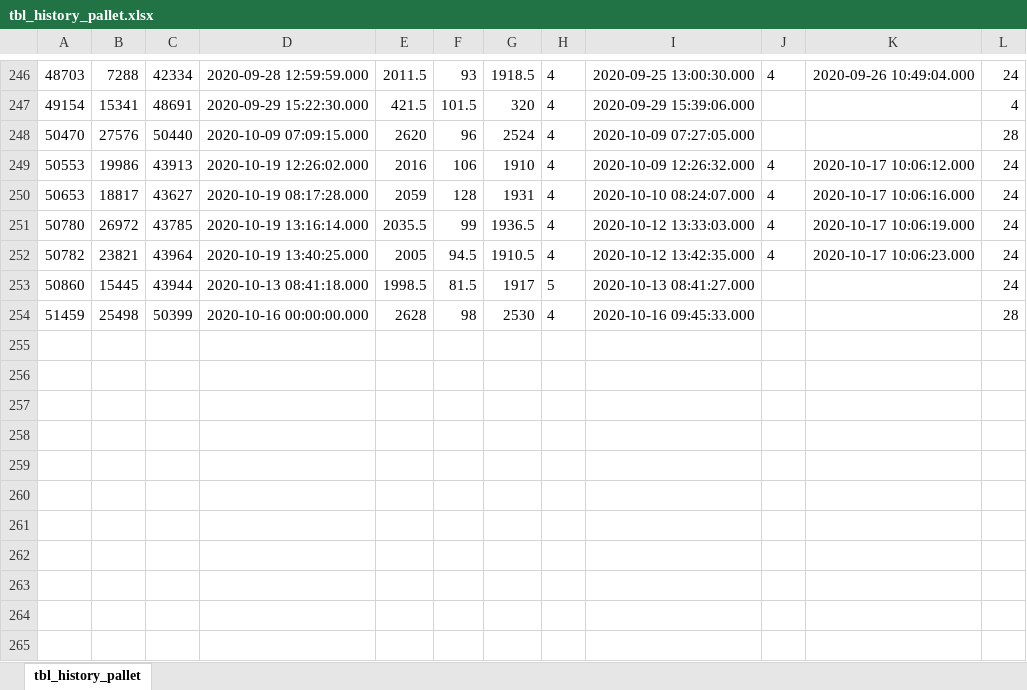
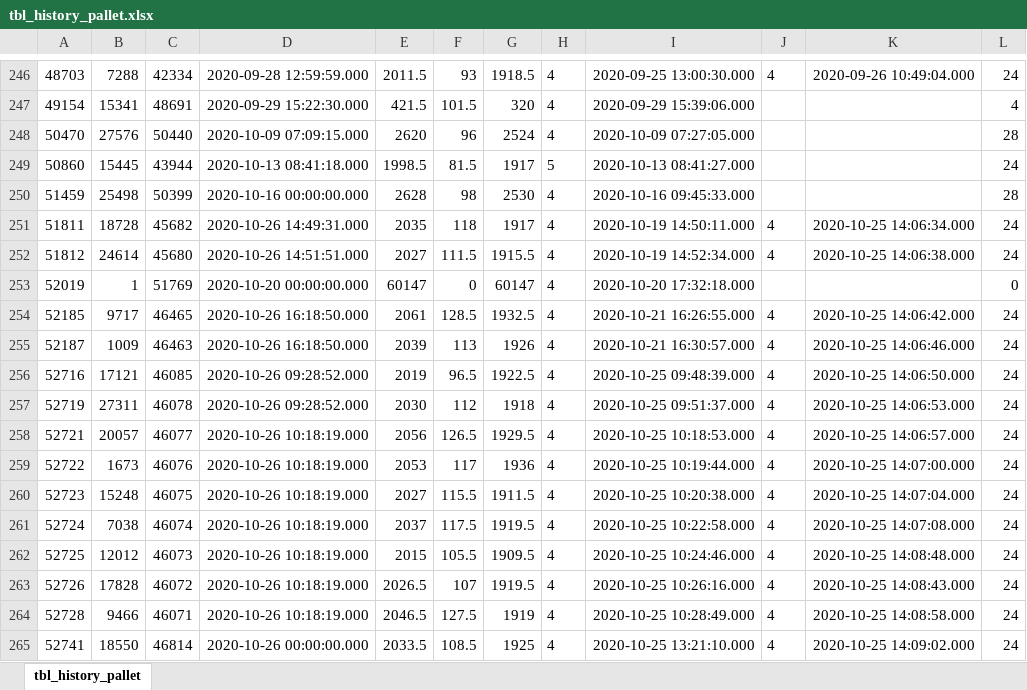
Before and after one commit to msyaifulislam99/sja-migration, an Excel workbook: excels/tbl_history_pallet.xlsx, sheet tbl_history_pallet, drawn as a sheet; only a part is shown, gaps mark what is left out; values as stored, in another font and other column widths than the file's, no borders; removed rows and columns are numbered as before the commit, all else as after; the diff names each change by its address in the sheet, - before the commit and + after, or states it on an @@ line.

```diff
--- a/excels/tbl_history_pallet.xlsx (sheet tbl_history_pallet)
+++ b/excels/tbl_history_pallet.xlsx (sheet tbl_history_pallet)
-row 249: 50553 | 19986 | 43913 | 2020-10-19 12:26:02.000 | 2016 | 106 | 1910 | 4 | 2020-10-09 12:26:32.000 | 4 | 2020-10-17 10:06:12.000 | 24
-row 250: 50653 | 18817 | 43627 | 2020-10-19 08:17:28.000 | 2059 | 128 | 1931 | 4 | 2020-10-10 08:24:07.000 | 4 | 2020-10-17 10:06:16.000 | 24
-row 251: 50780 | 26972 | 43785 | 2020-10-19 13:16:14.000 | 2035.5 | 99 | 1936.5 | 4 | 2020-10-12 13:33:03.000 | 4 | 2020-10-17 10:06:19.000 | 24
-row 252: 50782 | 23821 | 43964 | 2020-10-19 13:40:25.000 | 2005 | 94.5 | 1910.5 | 4 | 2020-10-12 13:42:35.000 | 4 | 2020-10-17 10:06:23.000 | 24
+row 251: 51811 | 18728 | 45682 | 2020-10-26 14:49:31.000 | 2035 | 118 | 1917 | 4 | 2020-10-19 14:50:11.000 | 4 | 2020-10-25 14:06:34.000 | 24
+row 252: 51812 | 24614 | 45680 | 2020-10-26 14:51:51.000 | 2027 | 111.5 | 1915.5 | 4 | 2020-10-19 14:52:34.000 | 4 | 2020-10-25 14:06:38.000 | 24
+row 253: 52019 | 1 | 51769 | 2020-10-20 00:00:00.000 | 60147 | 0 | 60147 | 4 | 2020-10-20 17:32:18.000 |  |  | 0
+row 254: 52185 | 9717 | 46465 | 2020-10-26 16:18:50.000 | 2061 | 128.5 | 1932.5 | 4 | 2020-10-21 16:26:55.000 | 4 | 2020-10-25 14:06:42.000 | 24
+row 255: 52187 | 1009 | 46463 | 2020-10-26 16:18:50.000 | 2039 | 113 | 1926 | 4 | 2020-10-21 16:30:57.000 | 4 | 2020-10-25 14:06:46.000 | 24
+row 256: 52716 | 17121 | 46085 | 2020-10-26 09:28:52.000 | 2019 | 96.5 | 1922.5 | 4 | 2020-10-25 09:48:39.000 | 4 | 2020-10-25 14:06:50.000 | 24
+row 257: 52719 | 27311 | 46078 | 2020-10-26 09:28:52.000 | 2030 | 112 | 1918 | 4 | 2020-10-25 09:51:37.000 | 4 | 2020-10-25 14:06:53.000 | 24
+row 258: 52721 | 20057 | 46077 | 2020-10-26 10:18:19.000 | 2056 | 126.5 | 1929.5 | 4 | 2020-10-25 10:18:53.000 | 4 | 2020-10-25 14:06:57.000 | 24
+row 259: 52722 | 1673 | 46076 | 2020-10-26 10:18:19.000 | 2053 | 117 | 1936 | 4 | 2020-10-25 10:19:44.000 | 4 | 2020-10-25 14:07:00.000 | 24
+row 260: 52723 | 15248 | 46075 | 2020-10-26 10:18:19.000 | 2027 | 115.5 | 1911.5 | 4 | 2020-10-25 10:20:38.000 | 4 | 2020-10-25 14:07:04.000 | 24
+row 261: 52724 | 7038 | 46074 | 2020-10-26 10:18:19.000 | 2037 | 117.5 | 1919.5 | 4 | 2020-10-25 10:22:58.000 | 4 | 2020-10-25 14:07:08.000 | 24
+row 262: 52725 | 12012 | 46073 | 2020-10-26 10:18:19.000 | 2015 | 105.5 | 1909.5 | 4 | 2020-10-25 10:24:46.000 | 4 | 2020-10-25 14:08:48.000 | 24
+row 263: 52726 | 17828 | 46072 | 2020-10-26 10:18:19.000 | 2026.5 | 107 | 1919.5 | 4 | 2020-10-25 10:26:16.000 | 4 | 2020-10-25 14:08:43.000 | 24
+row 264: 52728 | 9466 | 46071 | 2020-10-26 10:18:19.000 | 2046.5 | 127.5 | 1919 | 4 | 2020-10-25 10:28:49.000 | 4 | 2020-10-25 14:08:58.000 | 24
+row 265: 52741 | 18550 | 46814 | 2020-10-26 00:00:00.000 | 2033.5 | 108.5 | 1925 | 4 | 2020-10-25 13:21:10.000 | 4 | 2020-10-25 14:09:02.000 | 24
```
Also changed, not shown: excels/tbl_gula_header.xlsx, excels/tbl_gula_pallet.xlsx, 12 other files.
